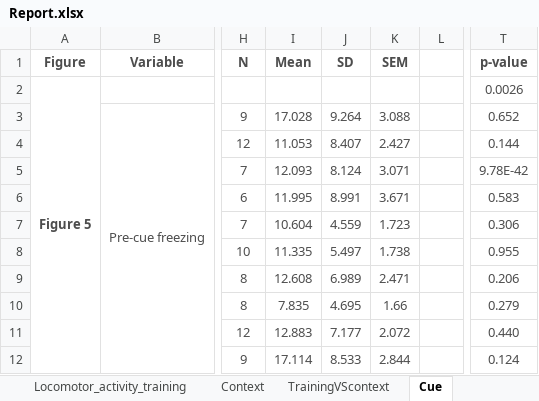
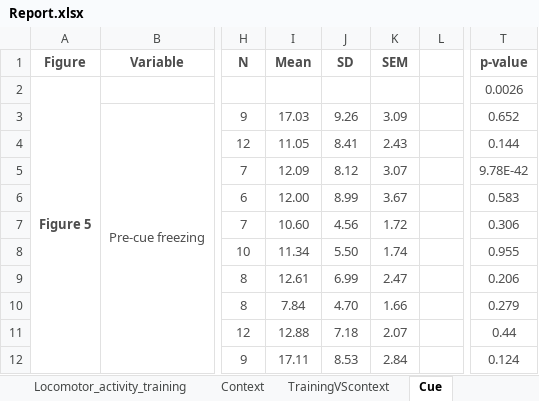
Before and after one commit to jsanguinogomez/PhD, an Excel workbook: Chapter_2/Report/Report.xlsx, sheet Cue, drawn as a sheet; only a part is shown, gaps mark what is left out; values as stored, in another font and other column widths than the file's, no borders; the diff covers the shown part only; the diff names each change by its address in the sheet, - before the commit and + after, or states it on an @@ line.

```diff
--- a/Chapter_2/Report/Report.xlsx (sheet Cue)
+++ b/Chapter_2/Report/Report.xlsx (sheet Cue)
-I3: 17.028
+I3: 17.03
-J3: 9.264
+J3: 9.26
-K3: 3.088
+K3: 3.09
-I4: 11.053
+I4: 11.05
-J4: 8.407
+J4: 8.41
-K4: 2.427
+K4: 2.43
-I5: 12.093
+I5: 12.09
-J5: 8.124
+J5: 8.12
-K5: 3.071
+K5: 3.07
-I6: 11.995
+I6: 12.00
-J6: 8.991
+J6: 8.99
-K6: 3.671
+K6: 3.67
-I7: 10.604
+I7: 10.60
-J7: 4.559
+J7: 4.56
-K7: 1.723
+K7: 1.72
-I8: 11.335
+I8: 11.34
-J8: 5.497
+J8: 5.50
-K8: 1.738
+K8: 1.74
-I9: 12.608
+I9: 12.61
-J9: 6.989
+J9: 6.99
-K9: 2.471
+K9: 2.47
-I10: 7.835
+I10: 7.84
-J10: 4.695
+J10: 4.70
-I11: 12.883
+I11: 12.88
-J11: 7.177
+J11: 7.18
-K11: 2.072
+K11: 2.07
-T11: 0.440
+T11: 0.44
-I12: 17.114
+I12: 17.11
-J12: 8.533
+J12: 8.53
-K12: 2.844
+K12: 2.84
```
Also changed, not shown: 122 edited cells elsewhere in this sheet, sheet Training, sheet TrainingVScontext, sheet Locomotor_activity_cue, sheet Context, sheet Body_weight, sheet Generalization, 2 more sheets.
